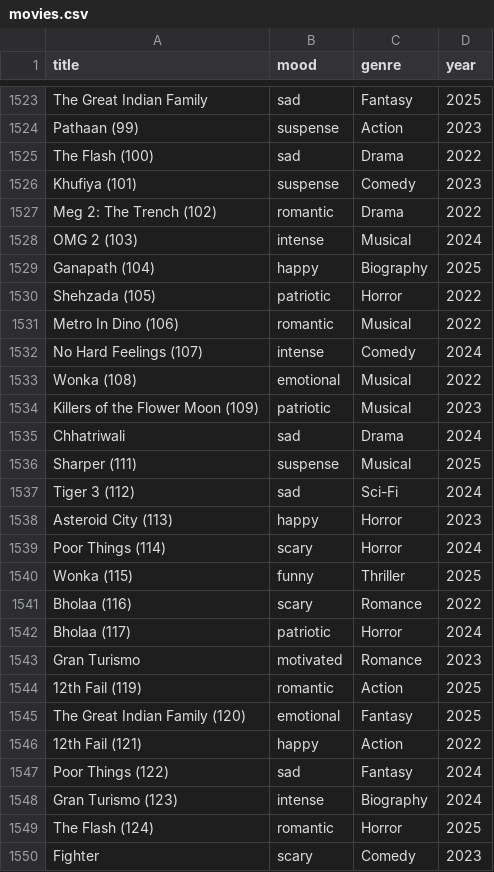
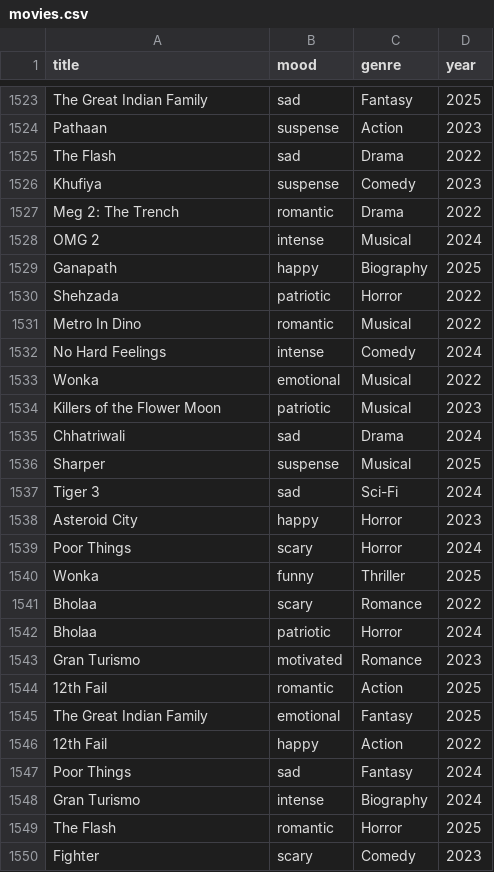
Before and after one commit to Mahek-10/movie_mood_recommender, a CSV file: movies.csv, drawn as a sheet; only a part is shown, gaps mark what is left out; the diff covers the shown part only; the diff names each change by its address in the sheet, - before the commit and + after, or states it on an @@ line.

```diff
--- a/movies.csv
+++ b/movies.csv
-A1524 (title): Pathaan (99)
+A1524 (title): Pathaan
-A1525 (title): The Flash (100)
+A1525 (title): The Flash
-A1526 (title): Khufiya (101)
+A1526 (title): Khufiya
-A1527 (title): Meg 2: The Trench (102)
+A1527 (title): Meg 2: The Trench
-A1528 (title): OMG 2 (103)
+A1528 (title): OMG 2
-A1529 (title): Ganapath (104)
+A1529 (title): Ganapath
-A1530 (title): Shehzada (105)
+A1530 (title): Shehzada
-A1531 (title): Metro In Dino (106)
+A1531 (title): Metro In Dino
-A1532 (title): No Hard Feelings (107)
+A1532 (title): No Hard Feelings
-A1533 (title): Wonka (108)
+A1533 (title): Wonka
-A1534 (title): Killers of the Flower Moon (109)
+A1534 (title): Killers of the Flower Moon
-A1536 (title): Sharper (111)
+A1536 (title): Sharper
-A1537 (title): Tiger 3 (112)
+A1537 (title): Tiger 3
-A1538 (title): Asteroid City (113)
+A1538 (title): Asteroid City
-A1539 (title): Poor Things (114)
+A1539 (title): Poor Things
-A1540 (title): Wonka (115)
+A1540 (title): Wonka
-A1541 (title): Bholaa (116)
+A1541 (title): Bholaa
-A1542 (title): Bholaa (117)
+A1542 (title): Bholaa
-A1544 (title): 12th Fail (119)
+A1544 (title): 12th Fail
-A1545 (title): The Great Indian Family (120)
+A1545 (title): The Great Indian Family
-A1546 (title): 12th Fail (121)
+A1546 (title): 12th Fail
-A1547 (title): Poor Things (122)
+A1547 (title): Poor Things
-A1548 (title): Gran Turismo (123)
+A1548 (title): Gran Turismo
-A1549 (title): The Flash (124)
+A1549 (title): The Flash
```
Also changed, not shown: 101 edited cells elsewhere in this file.
